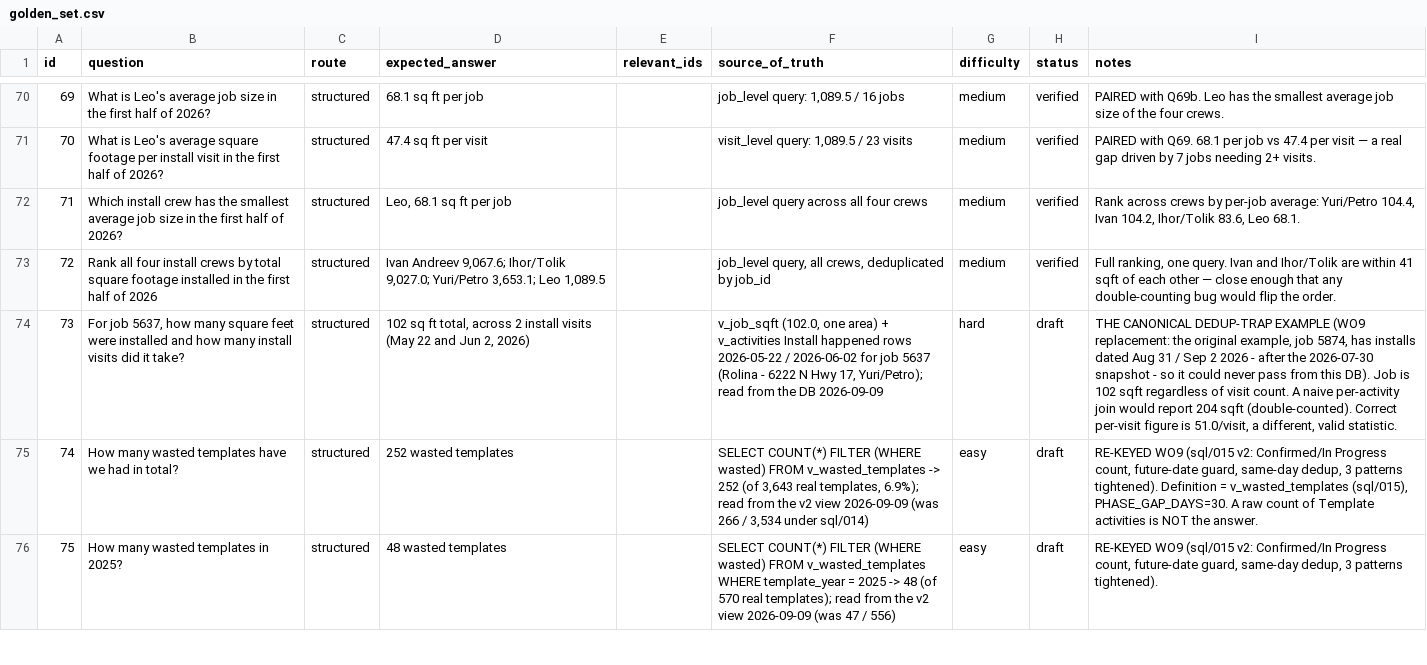
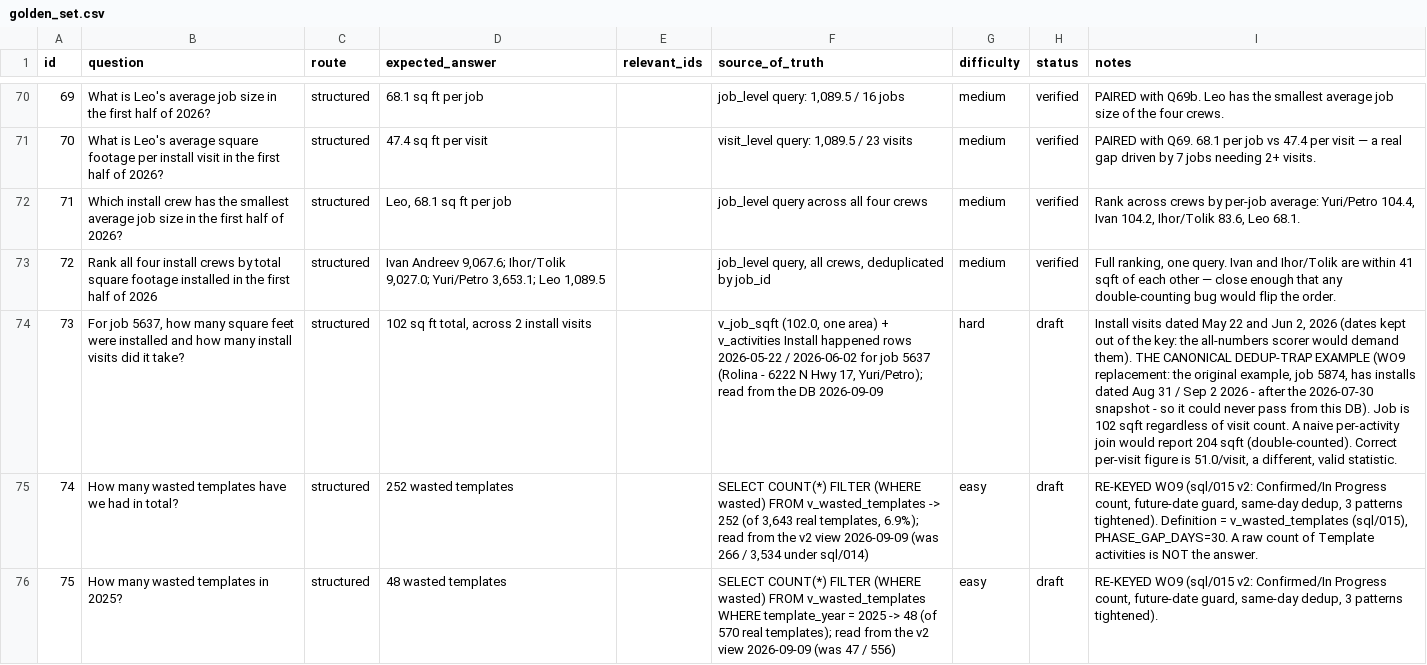
Before and after one commit to SanyaBoroda4/emg-rag-public, a CSV file: evals/golden_set.csv, drawn as a sheet; only a part is shown, gaps mark what is left out; the diff names each change by its address in the sheet, - before the commit and + after, or states it on an @@ line.

```diff
--- a/evals/golden_set.csv
+++ b/evals/golden_set.csv
-D74 (expected_answer): …install visits (May 22 and Jun 2, 2026)
+D74 (expected_answer): …install visits
-I74 (notes): THE CANONICAL…
+I74 (notes): Install visits dated May 22 and Jun 2, 2026 (dates kept out of the key: the all-numbers scorer would demand them). THE CANONICAL…
```
Also changed, not shown: 1 other file.
